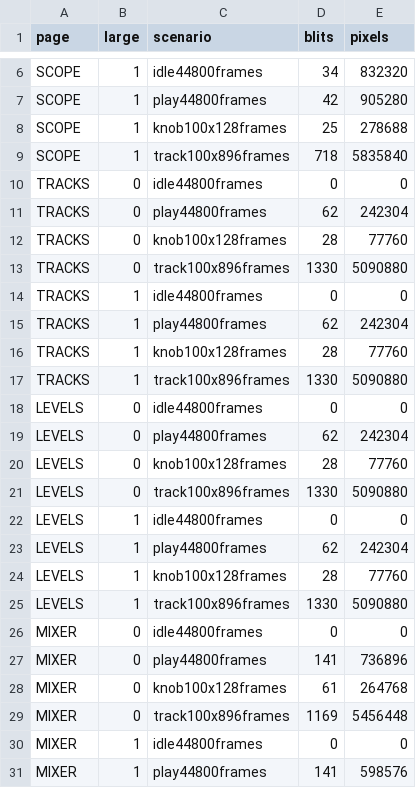
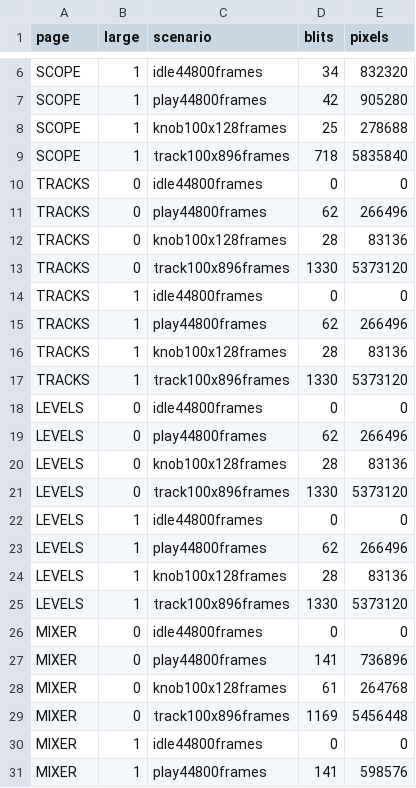
Before and after one commit to track-forge/bgirl-fm1, a CSV file: docs/img/stage-rollout/draw-after.csv, drawn as a sheet; only a part is shown, gaps mark what is left out.

```diff
--- a/docs/img/stage-rollout/draw-after.csv
+++ b/docs/img/stage-rollout/draw-after.csv
@@ -10,17 +10,17 @@ SCOPE,1,track100x896frames,718,5835840
 TRACKS,0,idle44800frames,0,0
-TRACKS,0,play44800frames,62,242304
-TRACKS,0,knob100x128frames,28,77760
-TRACKS,0,track100x896frames,1330,5090880
+TRACKS,0,play44800frames,62,266496
+TRACKS,0,knob100x128frames,28,83136
+TRACKS,0,track100x896frames,1330,5373120
 TRACKS,1,idle44800frames,0,0
-TRACKS,1,play44800frames,62,242304
-TRACKS,1,knob100x128frames,28,77760
-TRACKS,1,track100x896frames,1330,5090880
+TRACKS,1,play44800frames,62,266496
+TRACKS,1,knob100x128frames,28,83136
+TRACKS,1,track100x896frames,1330,5373120
 LEVELS,0,idle44800frames,0,0
-LEVELS,0,play44800frames,62,242304
-LEVELS,0,knob100x128frames,28,77760
-LEVELS,0,track100x896frames,1330,5090880
+LEVELS,0,play44800frames,62,266496
+LEVELS,0,knob100x128frames,28,83136
+LEVELS,0,track100x896frames,1330,5373120
 LEVELS,1,idle44800frames,0,0
-LEVELS,1,play44800frames,62,242304
-LEVELS,1,knob100x128frames,28,77760
-LEVELS,1,track100x896frames,1330,5090880
+LEVELS,1,play44800frames,62,266496
+LEVELS,1,knob100x128frames,28,83136
+LEVELS,1,track100x896frames,1330,5373120
 MIXER,0,idle44800frames,0,0
```
Also changed, not shown: 28 other files.
